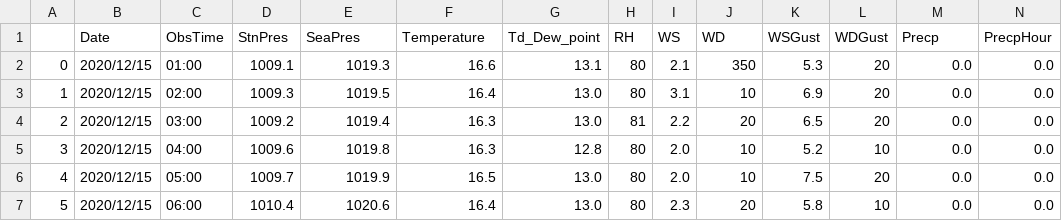
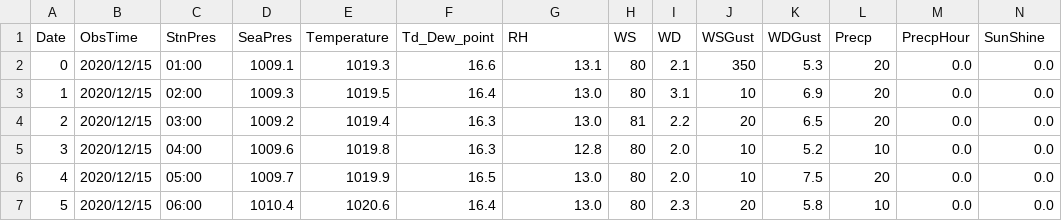
Before and after one commit to GoldenWanGila/Collage-Project, a CSV file: model/inputs/weather.csv, drawn as a sheet; only a part is shown; removed rows and columns are numbered as before the commit, all else as after; rows hold the shown columns only; the diff names each change by its address in the sheet, - before the commit and + after, or states it on an @@ line.

```diff
--- a/model/inputs/weather.csv
+++ b/model/inputs/weather.csv
-row 1:  | Date | ObsTime | StnPres | SeaPres | Temperature | Td_Dew_point | RH | WS | WD | WSGust | WDGust | Precp | PrecpHour
+row 1: Date | ObsTime | StnPres | SeaPres | Temperature | Td_Dew_point | RH | WS | WD | WSGust | WDGust | Precp | PrecpHour | SunShine
```
Also changed, not shown: 5 other files.
